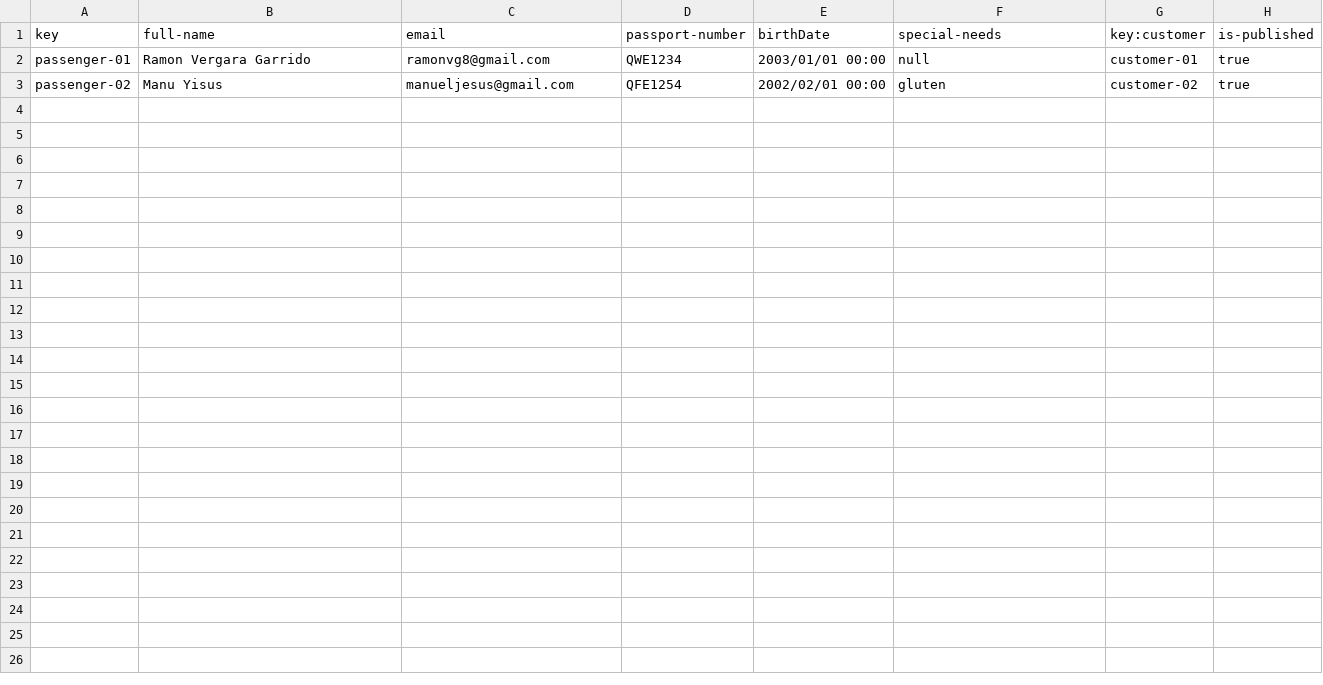
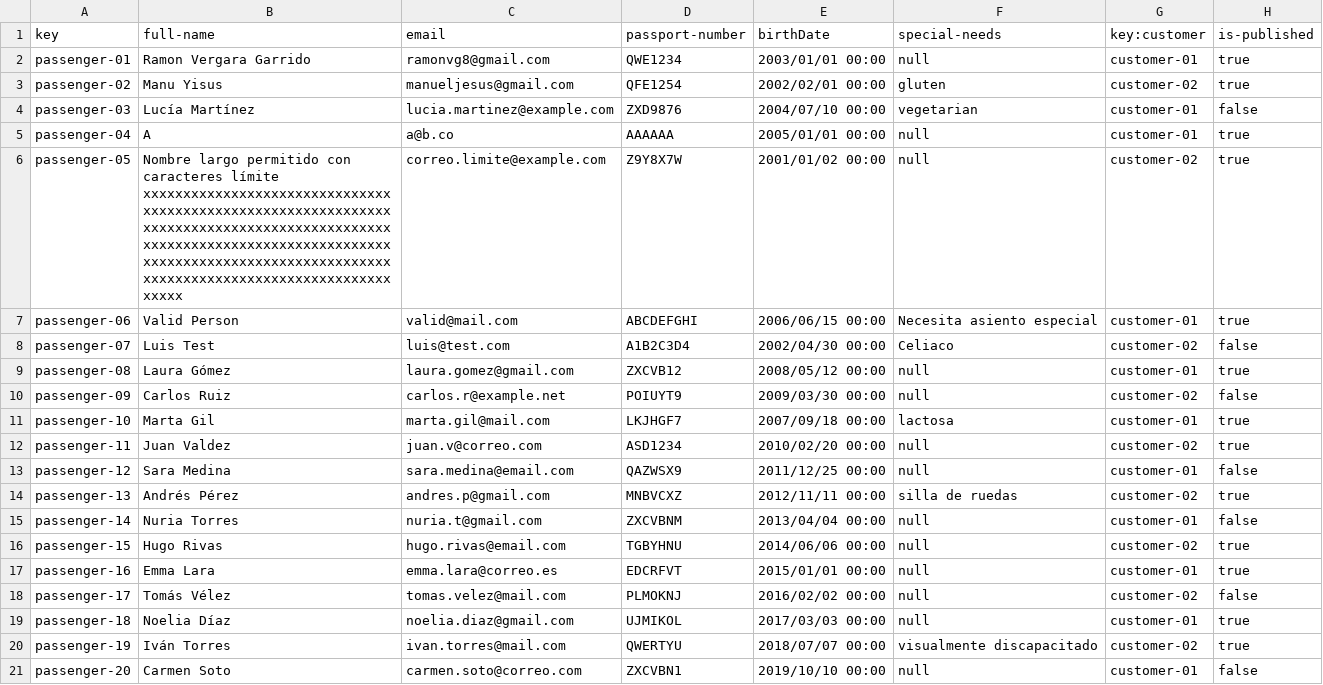
Before and after one commit to alenicbra/acme-ans, a CSV file: src/main/resources/WEB-INF/data/sample/passenger.csv, drawn as a sheet; the diff names each change by its address in the sheet, - before the commit and + after, or states it on an @@ line.

```diff
--- a/src/main/resources/WEB-INF/data/sample/passenger.csv
+++ b/src/main/resources/WEB-INF/data/sample/passenger.csv
+row 4: passenger-03 | Lucía Martínez | lucia.martinez@example.com | ZXD9876 | 2004/07/10 00:00 | vegetarian | customer-01 | false
+row 5: passenger-04 | A | a@b.co | AAAAAA | 2005/01/01 00:00 | null | customer-01 | true
+row 6: passenger-05 | Nombre largo permitido con caracteres límite xxxxxxxxxxxxxxxxxxxxxxxxxxxxxxxxxxxxxxxxxxxxxxxxxxxxxxxxxxxxxxxxxxxxxxxxxxxxxxxxxxxxxxxxxxxxxxxxxxxxxxxxxxxxxxxxxxxxxxxxxxxxxxxxxxxxxxxxxxxxxxxxxxxxxxxxxxxxxxxxxxxxxxxxxxxxxxxxxxxxxxxxxxxxxxx | correo.limite@example.com | Z9Y8X7W | 2001/01/02 00:00 | null | customer-02 | true
+row 7: passenger-06 | Valid Person | valid@mail.com | ABCDEFGHI | 2006/06/15 00:00 | Necesita asiento especial | customer-01 | true
+row 8: passenger-07 | Luis Test | luis@test.com | A1B2C3D4 | 2002/04/30 00:00 | Celiaco | customer-02 | false
+row 9: passenger-08 | Laura Gómez | laura.gomez@gmail.com | ZXCVB12 | 2008/05/12 00:00 | null | customer-01 | true
+row 10: passenger-09 | Carlos Ruiz | carlos.r@example.net | POIUYT9 | 2009/03/30 00:00 | null | customer-02 | false
+row 11: passenger-10 | Marta Gil | marta.gil@mail.com | LKJHGF7 | 2007/09/18 00:00 | lactosa | customer-01 | true
+row 12: passenger-11 | Juan Valdez | juan.v@correo.com | ASD1234 | 2010/02/20 00:00 | null | customer-02 | true
+row 13: passenger-12 | Sara Medina | sara.medina@email.com | QAZWSX9 | 2011/12/25 00:00 | null | customer-01 | false
+row 14: passenger-13 | Andrés Pérez | andres.p@gmail.com | MNBVCXZ | 2012/11/11 00:00 | silla de ruedas | customer-02 | true
+row 15: passenger-14 | Nuria Torres | nuria.t@gmail.com | ZXCVBNM | 2013/04/04 00:00 | null | customer-01 | false
+row 16: passenger-15 | Hugo Rivas | hugo.rivas@email.com | TGBYHNU | 2014/06/06 00:00 | null | customer-02 | true
+row 17: passenger-16 | Emma Lara | emma.lara@correo.es | EDCRFVT | 2015/01/01 00:00 | null | customer-01 | true
+row 18: passenger-17 | Tomás Vélez | tomas.velez@mail.com | PLMOKNJ | 2016/02/02 00:00 | null | customer-02 | false
+row 19: passenger-18 | Noelia Díaz | noelia.diaz@gmail.com | UJMIKOL | 2017/03/03 00:00 | null | customer-01 | true
+row 20: passenger-19 | Iván Torres | ivan.torres@mail.com | QWERTYU | 2018/07/07 00:00 | visualmente discapacitado | customer-02 | true
+row 21: passenger-20 | Carmen Soto | carmen.soto@correo.com | ZXCVBN1 | 2019/10/10 00:00 | null | customer-01 | false
```
Also changed, not shown: src/main/resources/WEB-INF/data/sample/booking.csv.
